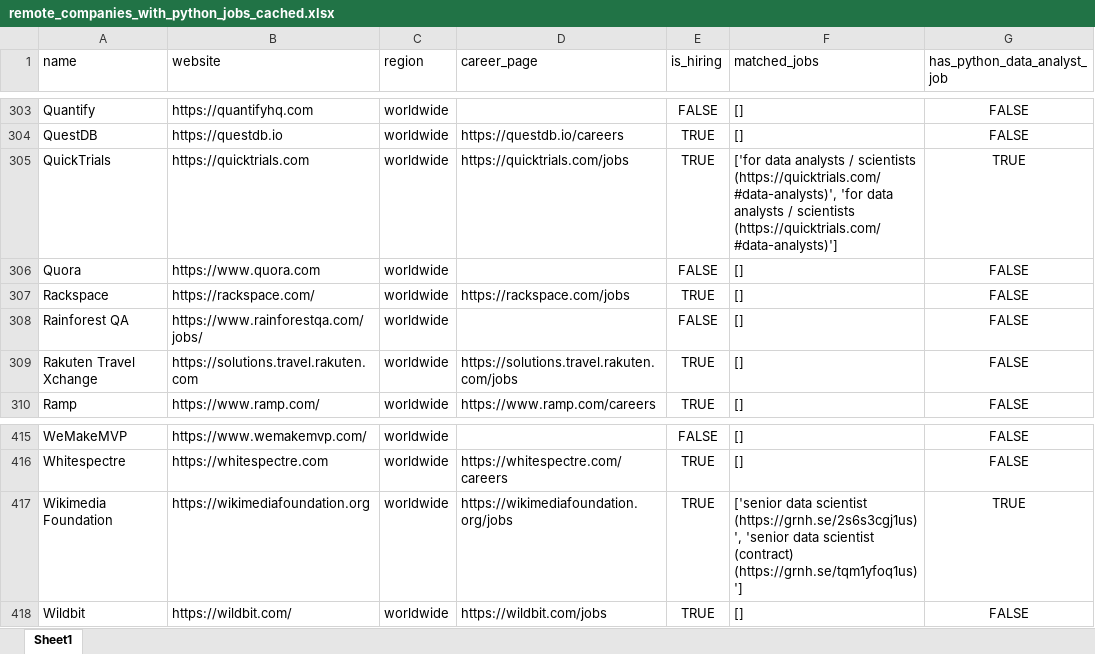
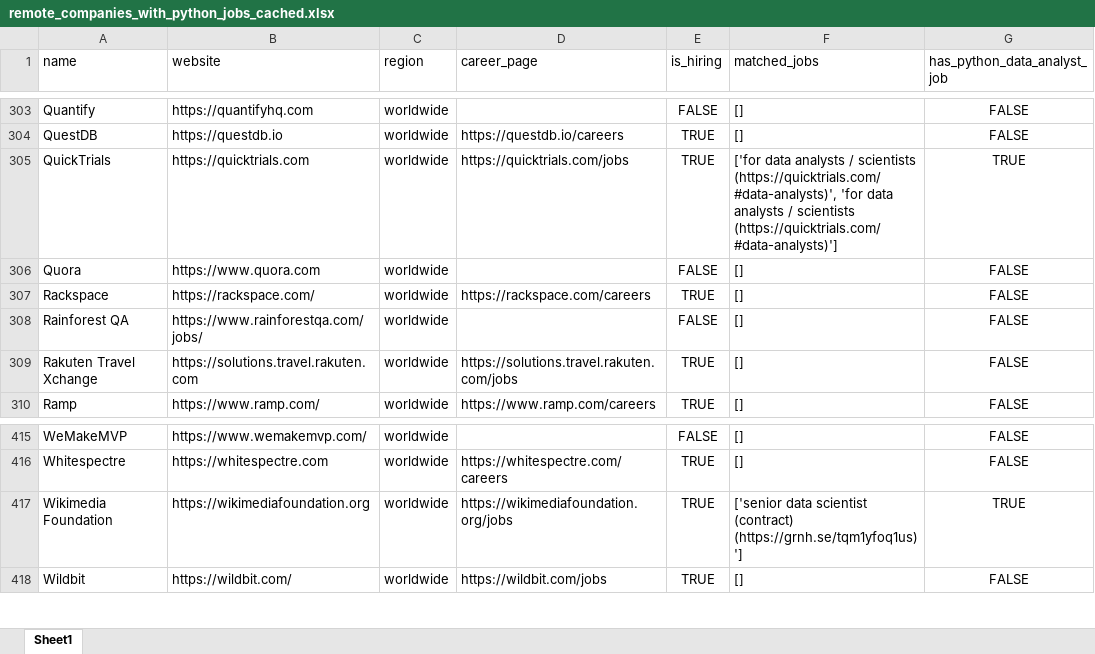
Before and after one commit to ChiaraVan1/remote-job-monitor, an Excel workbook: remote_companies_with_python_jobs_cached.xlsx, sheet Sheet1, drawn as a sheet; only a part is shown, gaps mark what is left out; values as stored, in another font and other column widths than the file's, no borders; the diff covers the shown part only; the diff names each change by its address in the sheet, - before the commit and + after, or states it on an @@ line.

```diff
--- a/remote_companies_with_python_jobs_cached.xlsx (sheet Sheet1)
+++ b/remote_companies_with_python_jobs_cached.xlsx (sheet Sheet1)
-D307 (career_page): https://rackspace.com/jobs
+D307 (career_page): https://rackspace.com/careers
-F417 (matched_jobs): …data scientist (https://grnh.se/2s6s3cgj1us)', 'senior data scientist (contract) (https://grnh.se/tqm1yfoq1us)']
+F417 (matched_jobs): …data scientist (contract) (https://grnh.se/tqm1yfoq1us)']
```
Also changed, not shown: 9 edited cells elsewhere in this sheet, 1 other file.
